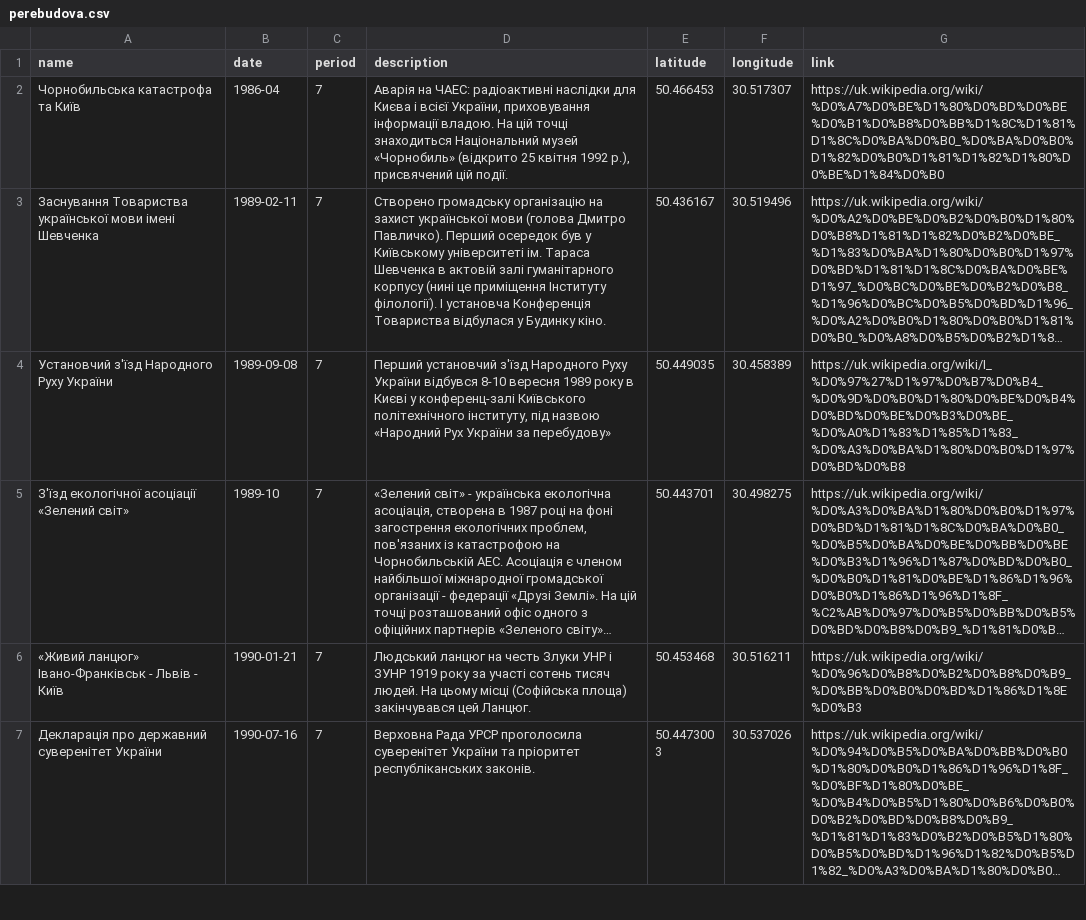
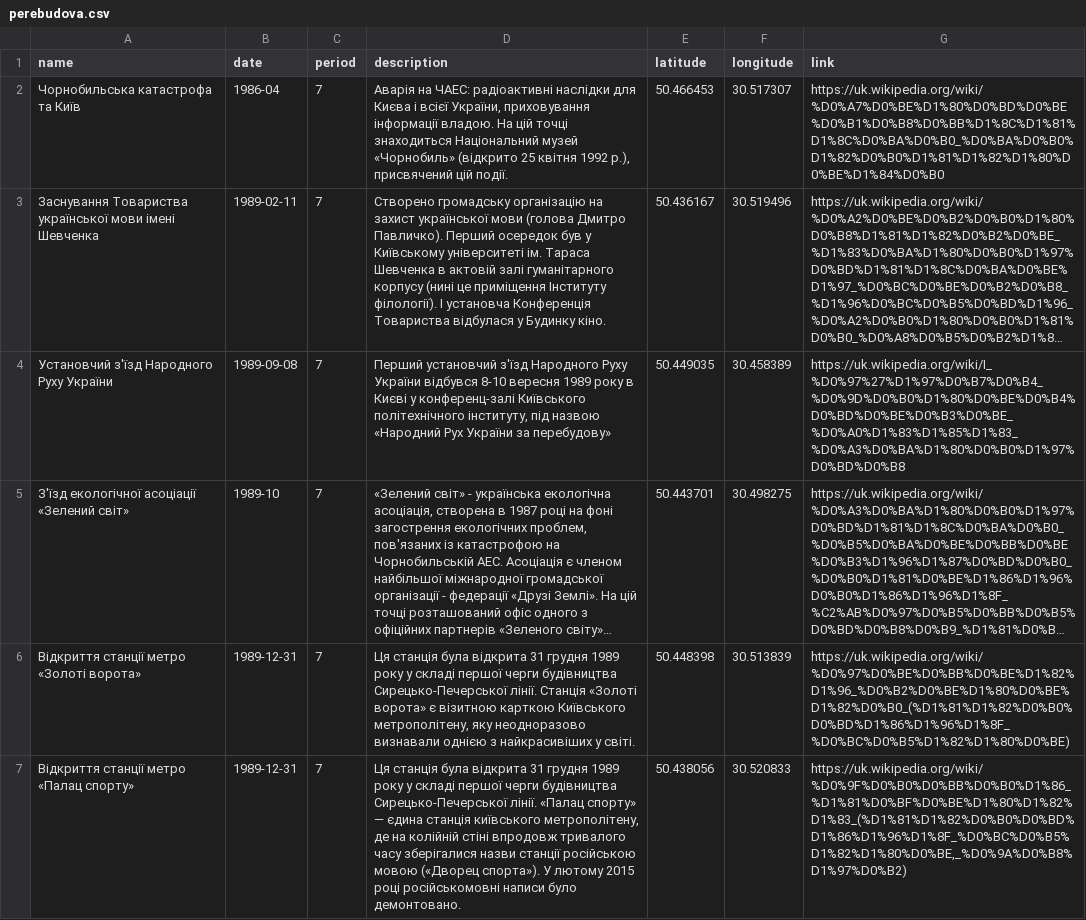
Before and after one commit to hentedguitar/20th_kyiv, a CSV file: data/perebudova.csv, drawn as a sheet; only a part is shown; the shorter side is filled out with more unchanged rows; long unchanged cells end in …; the diff covers the shown part only; the diff names each change by its address in the sheet, - before the commit and + after, or states it on an @@ line.

```diff
--- a/data/perebudova.csv
+++ b/data/perebudova.csv
+row 6: Відкриття станції метро «Золоті ворота» | 1989-12-31 | 7 | Ця станція була відкрита 31 грудня 1989 року у складі першої черги будівництва Сирецько-Печерської лінії. Станція «Золоті ворота» є візитною карткою Київського метрополітену, яку неодноразово визнавали однією з найкрасивіших у світі. | 50.448398 | 30.513839 | https://uk.wikipedia.org/wiki/%D0%97%D0%BE%D0%BB%D0%BE%D1%82%D1%96_%D0%B2%D0%BE%D1%80%D0%BE%D1%82%D0%B0_(%D1%81%D1%82%D0%B0%D0%BD%D1%86%D1%96%D1%8F_%D0%BC%D0%B5%D1%82%D1%80%D0%BE)
+row 7: Відкриття станції метро «Палац спорту» | 1989-12-31 | 7 | Ця станція була відкрита 31 грудня 1989 року у складі першої черги будівництва Сирецько-Печерської лінії. «Палац спорту» — єдина станція київського метрополітену, де на колійній стіні впродовж тривалого часу зберігалися назви станції російською мовою («Дворец спорта»). У лютому 2015 році російськомовні написи було демонтовано. | 50.438056 | 30.520833 | https://uk.wikipedia.org/wiki/%D0%9F%D0%B0%D0%BB%D0%B0%D1%86_%D1%81%D0%BF%D0%BE%D1%80%D1%82%D1%83_(%D1%81%D1%82%D0%B0%D0%BD%D1%86%D1%96%D1%8F_%D0%BC%D0%B5%D1%82%D1%80%D0%BE,_%D0%9A%D0%B8%D1%97%D0%B2)
```
Also changed, not shown: 1 added row elsewhere in this file, data/zastiy.csv, 4 other files.
